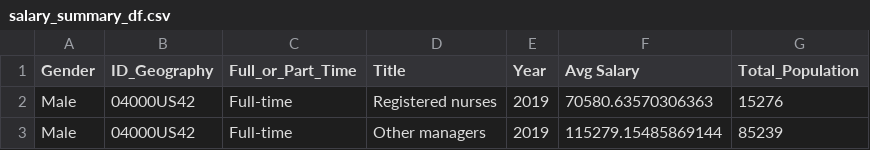
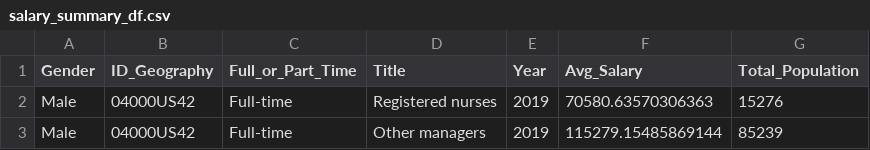
Before and after one commit to caitbeatty/project2, a CSV file: API datasources/salary_summary_df.csv, drawn as a sheet; only a part is shown.

```diff
--- a/API datasources/salary_summary_df.csv
+++ b/API datasources/salary_summary_df.csv
@@ -1,2 +1,2 @@
-Gender,ID_Geography,Full_or_Part_Time,Title,Year,Avg Salary,Total_Population
+Gender,ID_Geography,Full_or_Part_Time,Title,Year,Avg_Salary,Total_Population
 Male,04000US42,Full-time,Registered nurses,2019,70580.63570306363,15276
```
Also changed, not shown: 6 other files.
